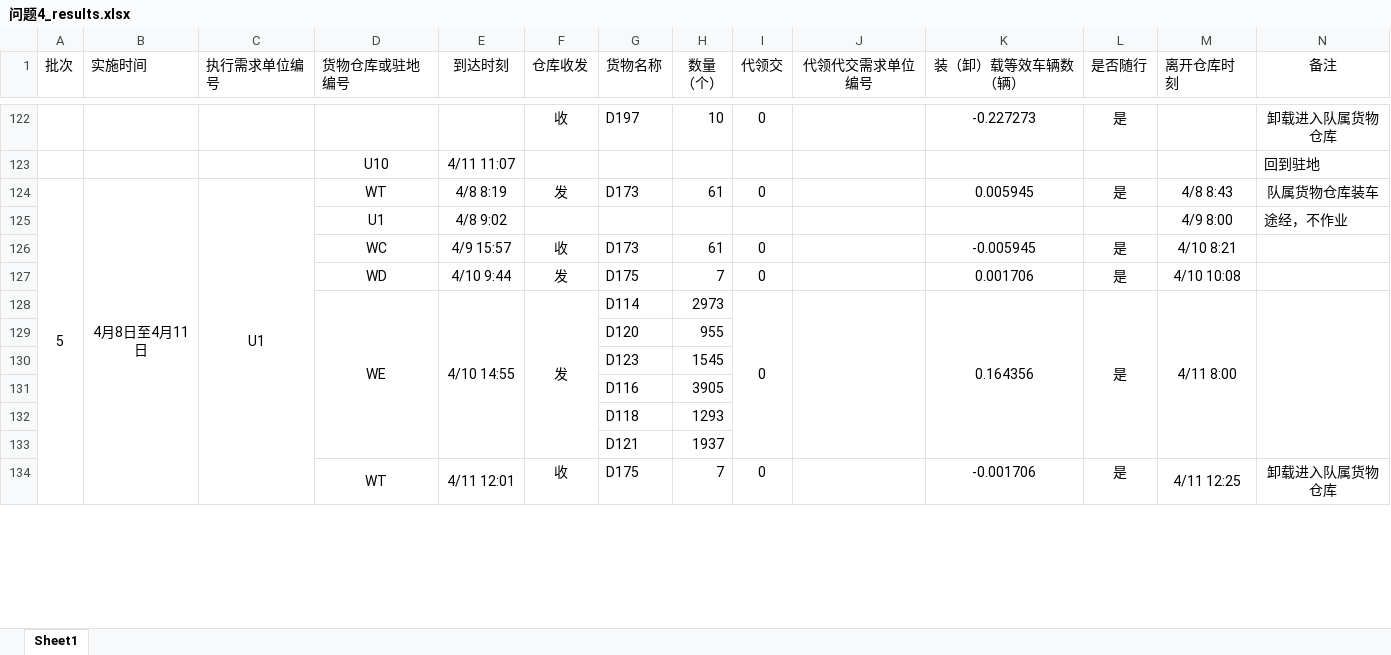
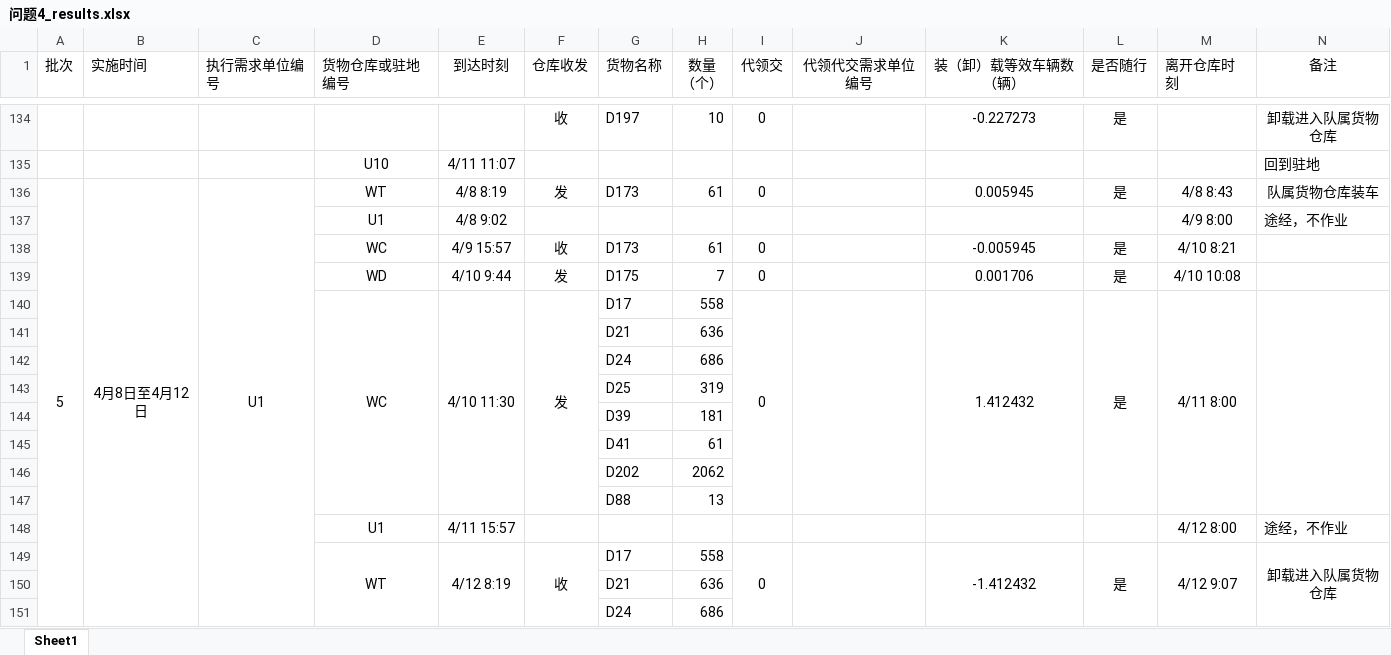
Before and after one commit to wypppp/MathmaticalModeling2026, an Excel workbook: results/F/问题4_results.xlsx, sheet Sheet1, drawn as a sheet; only a part is shown, gaps mark what is left out; values as stored, in another font and other column widths than the file's, no borders; addresses are those after the commit; rows hold the shown columns only; the diff covers the shown part only; the diff names each change by its address in the sheet, - before the commit and + after, or states it on an @@ line.

```diff
--- a/results/F/问题4_results.xlsx (sheet Sheet1)
+++ b/results/F/问题4_results.xlsx (sheet Sheet1)
-B136 (实施时间): 4月8日至4月11日
+B136 (实施时间): 4月8日至4月12日
-D140 (货物仓库或驻地编号): WE
+D140 (货物仓库或驻地编号): WC
-E140 (到达时刻): 4/10 14:55
+E140 (到达时刻): 4/10 11:30
-G140 (货物名称): D114
+G140 (货物名称): D17
-H140 (数量 （个）): 2973
+H140 (数量 （个）): 558
-K140 (装（卸）载等效车辆数（辆）): 0.164356
+K140 (装（卸）载等效车辆数（辆）): 1.412432
@@ row 129 moved to row 94: D120 @@
@@ row 130 moved to row 95: D123 @@
@@ row 131 moved to row 96: D116 @@
@@ row 132 moved to row 97: D118 @@
@@ row 133 moved to row 98: D121 @@
@@ row 505 moved to row 141: D21 @@
@@ row 506 moved to row 142: D24 @@
@@ row 507 moved to row 143: D25 @@
@@ row 508 moved to row 144: D39 @@
@@ row 509 moved to row 145: D41 @@
@@ row 510 moved to row 146: D202 @@
@@ row 511 moved to row 147: D88 @@
+row 148:  |  |  | U1 | 4/11 15:57 |  |  |  |  |  |  |  | 4/12 8:00 | 途经，不作业
-E149 (到达时刻): 4/11 12:01
+E149 (到达时刻): 4/12 8:19
+F149:F156 merged
-G149 (货物名称): D175
+G149 (货物名称): D17
-H149 (数量 （个）): 7
+H149 (数量 （个）): 558
+I149:I156 merged
+J149:J156 merged
-K149 (装（卸）载等效车辆数（辆）): -0.001706
+K149 (装（卸）载等效车辆数（辆）): -1.412432
+K149:K156 merged
+L149:L156 merged
-M149 (离开仓库时刻): 4/11 12:25
+M149 (离开仓库时刻): 4/12 9:07
+N149:N156 merged
@@ row 521 moved to row 150: D21 @@
@@ row 522 moved to row 151: D24 @@
```
Also changed, not shown: 6 added rows, 6 removed rows, 12 moved rows, 43 edited cells and merged cells elsewhere in this sheet, results/F/问题2_results.xlsx, results/F/问题3_results.xlsx, 38 other files.
